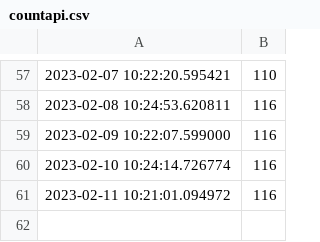
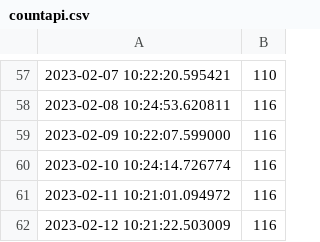
Before and after one commit to Riccardocapelli1/data-stack-calendar, a CSV file: countapi.csv, drawn as a sheet; only a part is shown, gaps mark what is left out; the diff names each change by its address in the sheet, - before the commit and + after, or states it on an @@ line.

```diff
--- a/countapi.csv
+++ b/countapi.csv
+row 62: 2023-02-12 10:21:22.503009 | 116
```
Also changed, not shown: tweet_data.csv, 3 other files.
